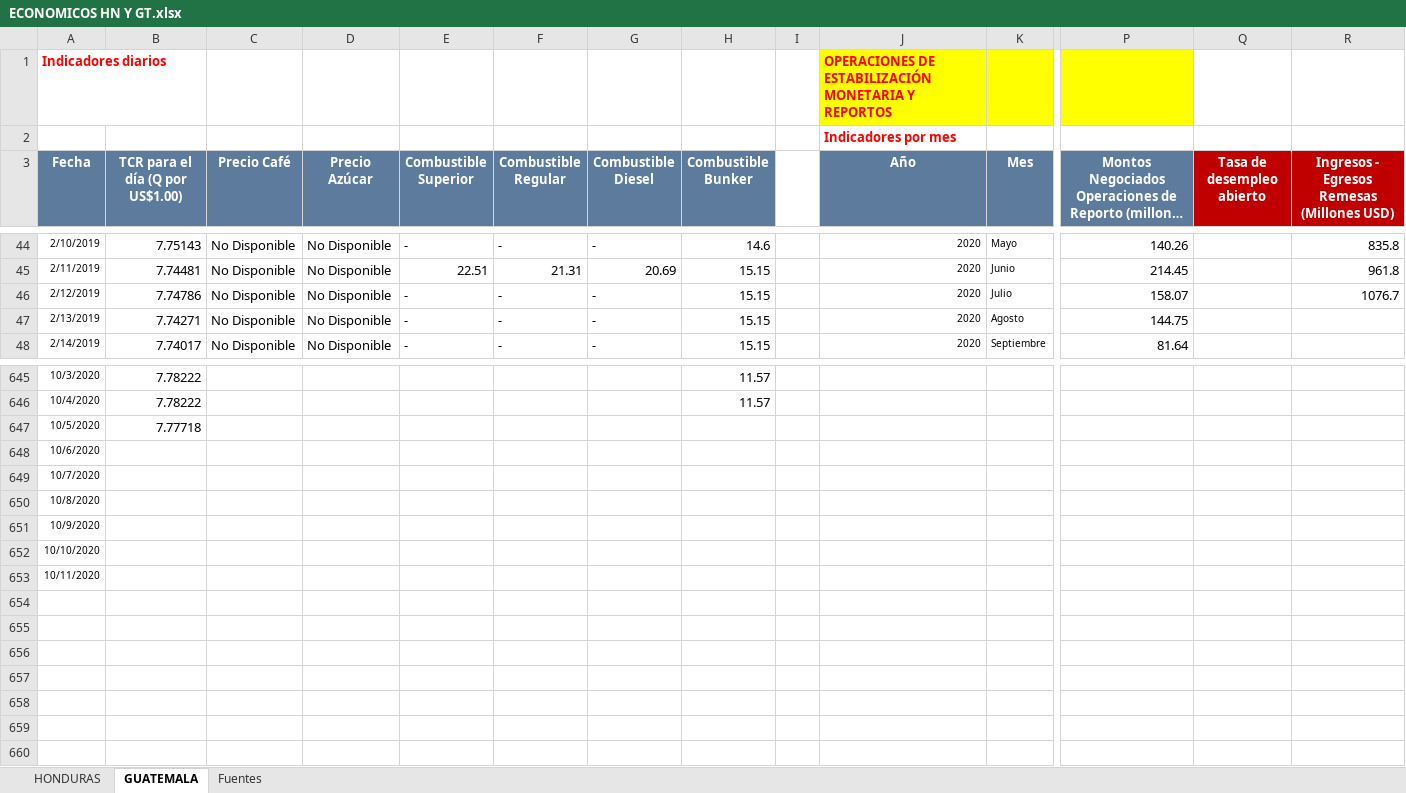
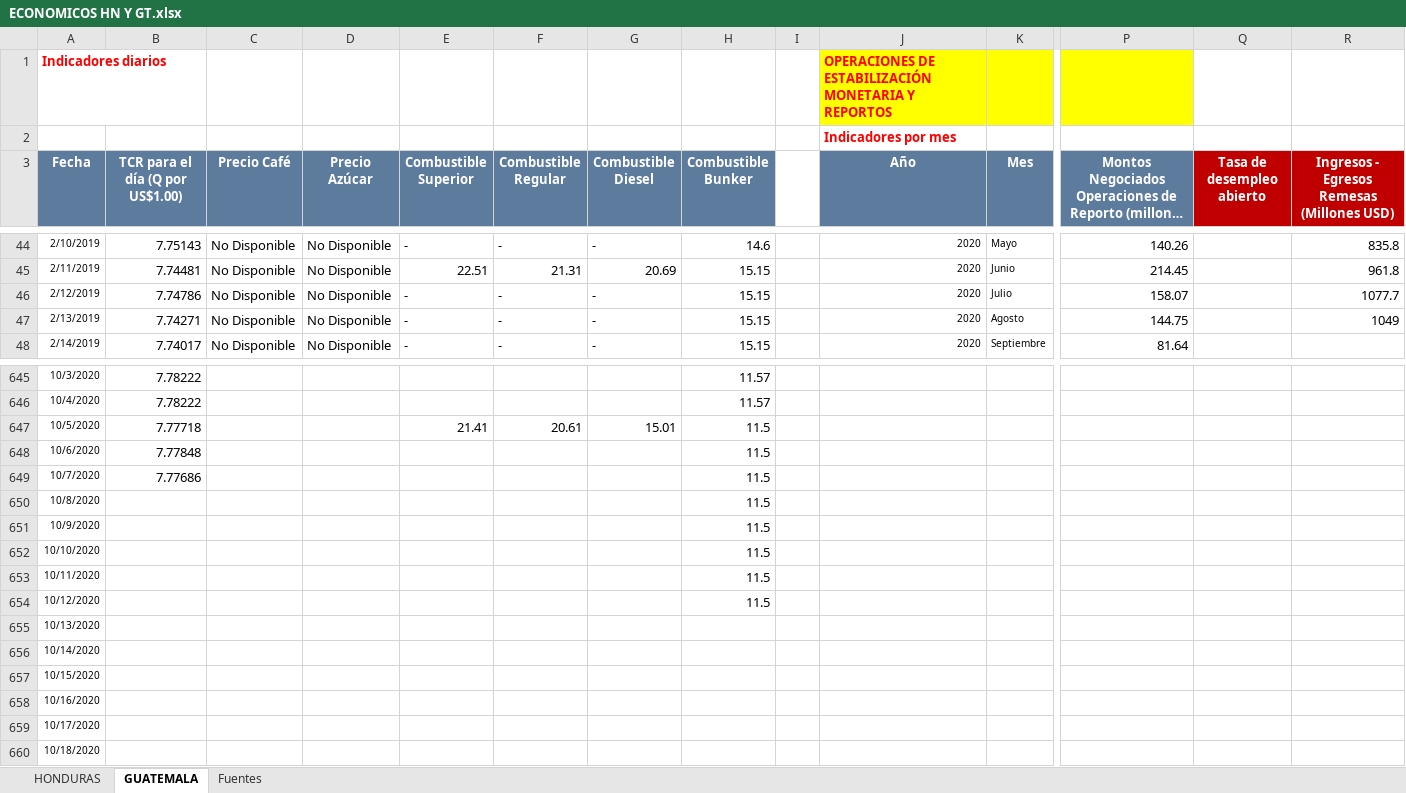
Before and after one commit to Sud-Austral/Datos_Guatemala, an Excel workbook: datacovidgt/ECONOMICOS HN Y GT.xlsx, sheet GUATEMALA, drawn as a sheet; only a part is shown, gaps mark what is left out; long unchanged cells end in …; values as stored, in another font and other column widths than the file's, no borders; table styles not drawn; rows hold the shown columns only; the diff names each change by its address in the sheet, - before the commit and + after, or states it on an @@ line.

```diff
--- a/datacovidgt/ECONOMICOS HN Y GT.xlsx (sheet GUATEMALA)
+++ b/datacovidgt/ECONOMICOS HN Y GT.xlsx (sheet GUATEMALA)
-R46: 1076.7
+R46: 1077.7
-R47: (empty)
+R47: 1049
-E647 (Combustible Superior): (empty)
+E647 (Combustible Superior): 21.41
-F647 (Combustible Regular): (empty)
+F647 (Combustible Regular): 20.61
-G647 (Combustible Diesel): (empty)
+G647 (Combustible Diesel): 15.01
-H647:H653 (Combustible Bunker): (empty)
+H647:H653 (Combustible Bunker): 11.5
-B648 (TCR para el día (Q por US$1.00)): (empty)
+B648 (TCR para el día (Q por US$1.00)): 7.77848
-B649 (TCR para el día (Q por US$1.00)): (empty)
+B649 (TCR para el día (Q por US$1.00)): 7.77686
+row 654: 10/12/2020 |  |  |  |  |  |  | 11.5
+row 655: 10/13/2020
+row 656: 10/14/2020
+row 657: 10/15/2020
+row 658: 10/16/2020
+row 659: 10/17/2020
+row 660: 10/18/2020
```
Also changed, not shown: sheet HONDURAS, 2 other files.
